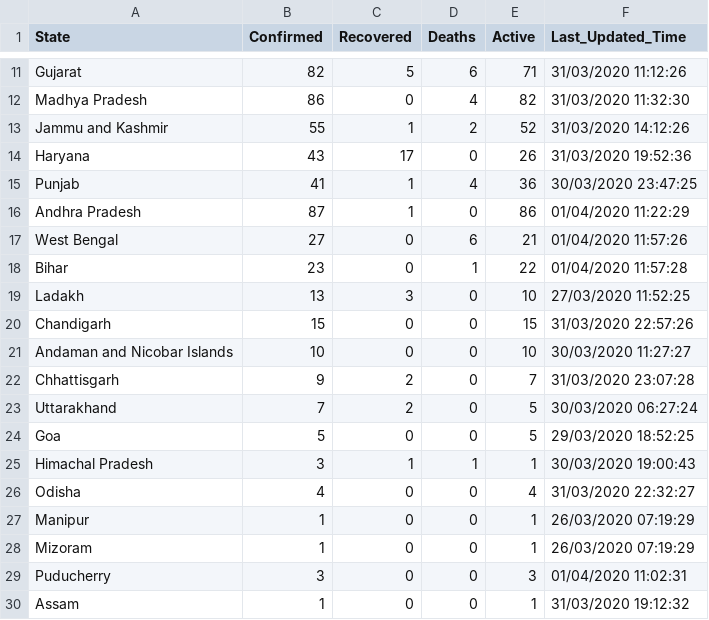
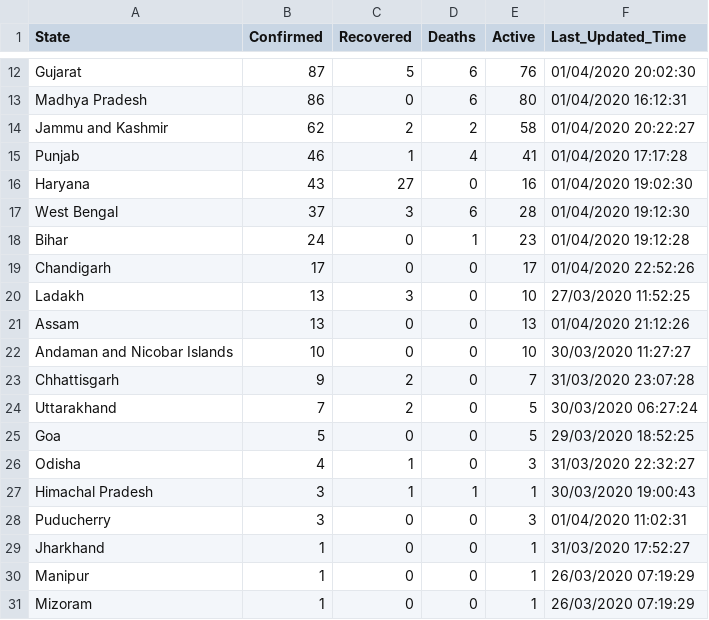
Before and after one commit to anmoledewan/CovidScrapper, a CSV file: CovidScrapper/india_updated_covid.csv, drawn as a sheet; only a part is shown, gaps mark what is left out; the diff covers the shown part only.

Commit message:
update live data india

```diff
--- a/CovidScrapper/india_updated_covid.csv
+++ b/CovidScrapper/india_updated_covid.csv
@@ -11,11 +12,11 @@
-"Gujarat","82","5","6","71","31/03/2020 11:12:26"
-"Madhya Pradesh","86","0","4","82","31/03/2020 11:32:30"
-"Jammu and Kashmir","55","1","2","52","31/03/2020 14:12:26"
-"Haryana","43","17","0","26","31/03/2020 19:52:36"
-"Punjab","41","1","4","36","30/03/2020 23:47:25"
-"Andhra Pradesh","87","1","0","86","01/04/2020 11:22:29"
-"West Bengal","27","0","6","21","01/04/2020 11:57:26"
-"Bihar","23","0","1","22","01/04/2020 11:57:28"
+"Gujarat","87","5","6","76","01/04/2020 20:02:30"
+"Madhya Pradesh","86","0","6","80","01/04/2020 16:12:31"
+"Jammu and Kashmir","62","2","2","58","01/04/2020 20:22:27"
+"Punjab","46","1","4","41","01/04/2020 17:17:28"
+"Haryana","43","27","0","16","01/04/2020 19:02:30"
+"West Bengal","37","3","6","28","01/04/2020 19:12:30"
+"Bihar","24","0","1","23","01/04/2020 19:12:28"
+"Chandigarh","17","0","0","17","01/04/2020 22:52:26"
 "Ladakh","13","3","0","10","27/03/2020 11:52:25"
-"Chandigarh","15","0","0","15","31/03/2020 22:57:26"
+"Assam","13","0","0","13","01/04/2020 21:12:26"
 "Andaman and Nicobar Islands","10","0","0","10","30/03/2020 11:27:27"
@@ -24,7 +25,7 @@
 "Goa","5","0","0","5","29/03/2020 18:52:25"
+"Odisha","4","1","0","3","31/03/2020 22:32:27"
 "Himachal Pradesh","3","1","1","1","30/03/2020 19:00:43"
-"Odisha","4","0","0","4","31/03/2020 22:32:27"
+"Puducherry","3","0","0","3","01/04/2020 11:02:31"
+"Jharkhand","1","0","0","1","31/03/2020 17:52:27"
 "Manipur","1","0","0","1","26/03/2020 07:19:29"
 "Mizoram","1","0","0","1","26/03/2020 07:19:29"
-"Puducherry","3","0","0","3","01/04/2020 11:02:31"
-"Assam","1","0","0","1","31/03/2020 19:12:32"
```
Also changed, not shown: 3 added rows, 2 removed rows and 26 edited cells elsewhere in this file.
